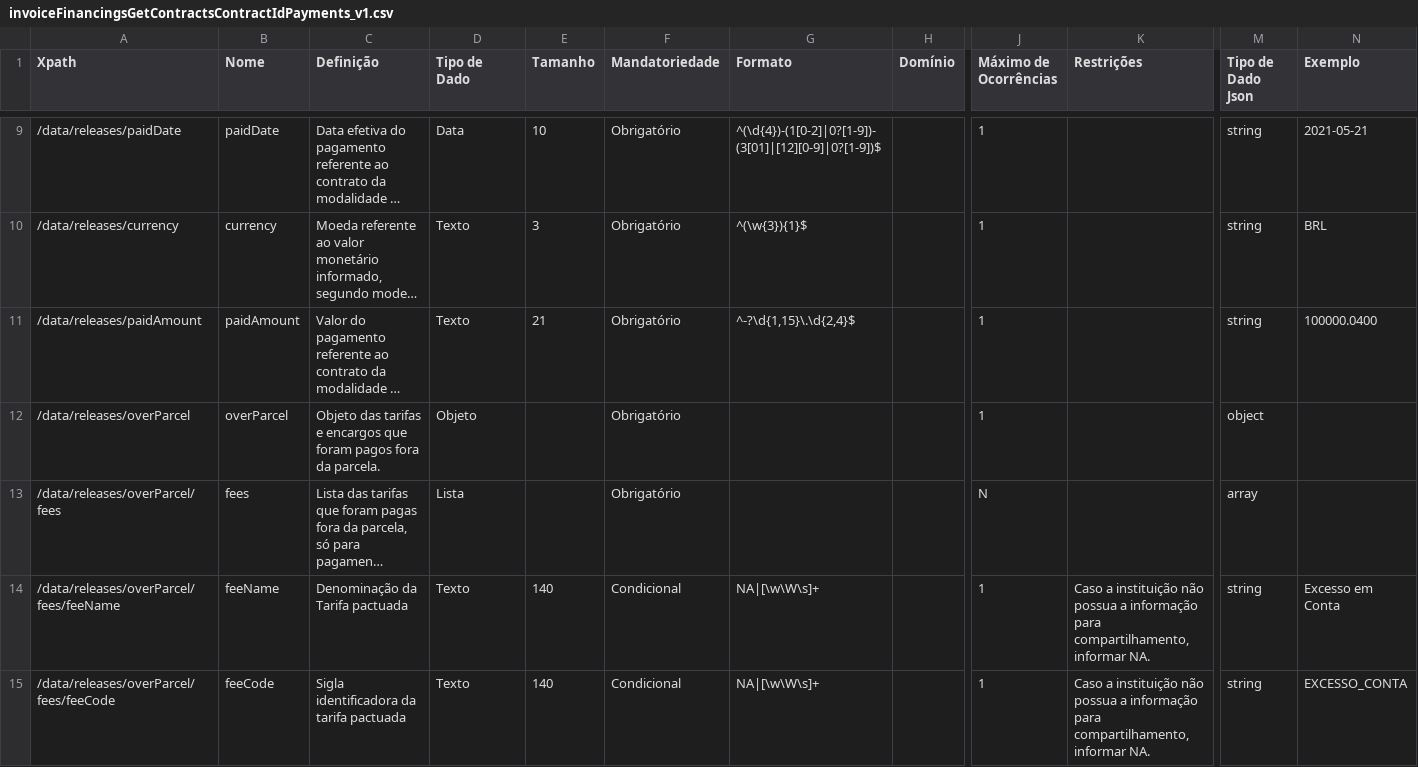
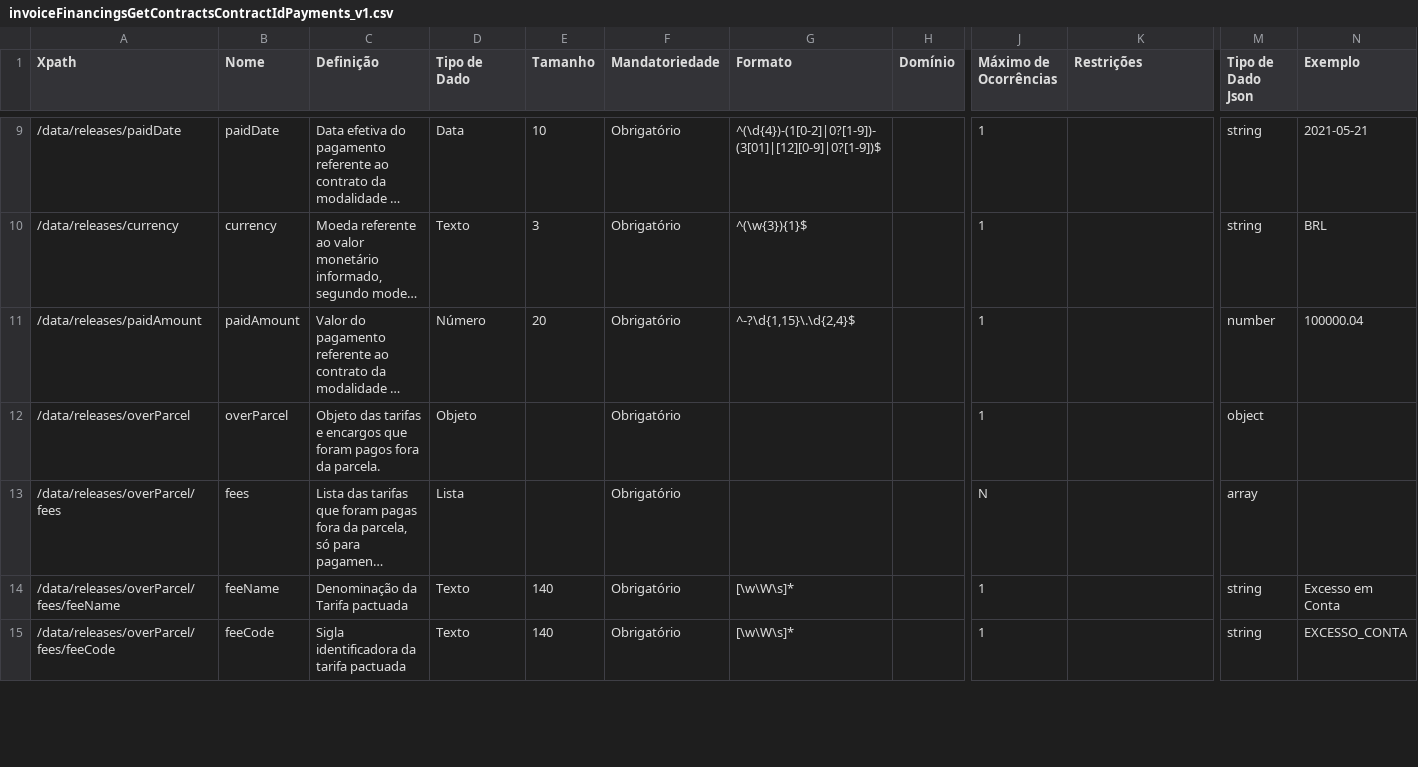
Before and after one commit to andretrindade/draft-openapi, a CSV file: dictionary/invoiceFinancingsGetContractsContractIdPayments_v1.csv, drawn as a sheet; only a part is shown, gaps mark what is left out; long unchanged cells end in …; the diff covers the shown part only; the diff names each change by its address in the sheet, - before the commit and + after, or states it on an @@ line.

```diff
--- a/dictionary/invoiceFinancingsGetContractsContractIdPayments_v1.csv
+++ b/dictionary/invoiceFinancingsGetContractsContractIdPayments_v1.csv
-D11 (Tipo de Dado): Texto
+D11 (Tipo de Dado): Número
-E11 (Tamanho): 21
+E11 (Tamanho): 20
-M11 (Tipo de Dado Json): string
+M11 (Tipo de Dado Json): number
-N11 (Exemplo): 100000.0400
+N11 (Exemplo): 100000.04
-F14:F15 (Mandatoriedade): Condicional
+F14:F15 (Mandatoriedade): Obrigatório
-G14:G15 (Formato): NA|[\w\W\s]+
+G14:G15 (Formato): [\w\W\s]*
-K14:K15 (Restrições): Caso a instituição não possua a informação para compartilhamento, informar NA.
+K14:K15 (Restrições): (empty)
```
Also changed, not shown: 14 edited cells elsewhere in this file, dictionary/invoiceFinancingsGetContractsContractIdScheduledInstalments_v1.csv, dictionary/invoiceFinancingsGetContractsContractIdWarranties_v1.csv, 5 other files.
